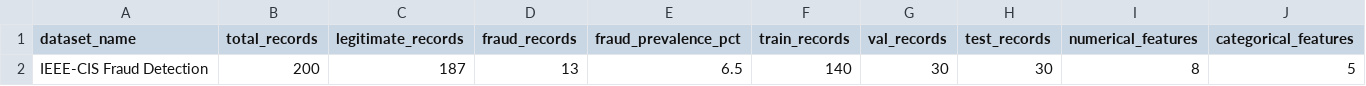
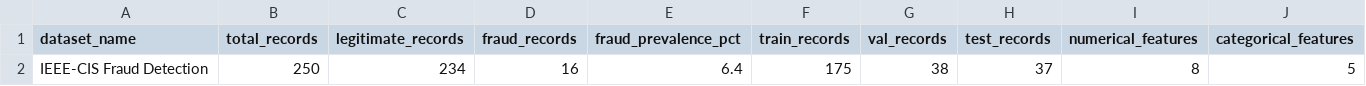
Before and after one commit to harshit21pahuja/FraudGuard, a CSV file: powerbi/data/dataset_summary.csv, drawn as a sheet.

```diff
--- a/powerbi/data/dataset_summary.csv
+++ b/powerbi/data/dataset_summary.csv
@@ -1,2 +1,2 @@
 dataset_name,total_records,legitimate_records,fraud_records,fraud_prevalence_pct,train_records,val_records,test_records,numerical_features,categorical_features
-IEEE-CIS Fraud Detection,200,187,13,6.5,140,30,30,8,5
+IEEE-CIS Fraud Detection,250,234,16,6.4,175,38,37,8,5
```
Also changed, not shown: outputs/metrics/model_comparison.csv, outputs/summaries/dataset_summary.csv, 19 other files.
